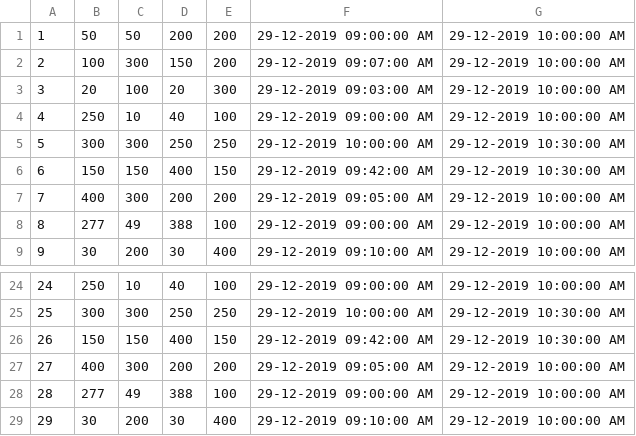
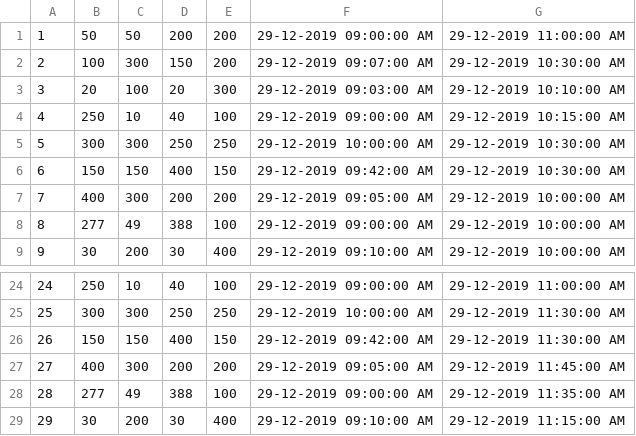
Before and after one commit to davidfox11/final-year-project, a CSV file: fyp/src/main/java/customers.csv, drawn as a sheet; only a part is shown, gaps mark what is left out; the diff covers the shown part only.

```diff
--- a/fyp/src/main/java/customers.csv
+++ b/fyp/src/main/java/customers.csv
@@ -1,5 +1,5 @@
-1,50,50,200,200,29-12-2019 09:00:00 AM,29-12-2019 10:00:00 AM
-2,100,300,150,200,29-12-2019 09:07:00 AM,29-12-2019 10:00:00 AM
-3,20,100,20,300,29-12-2019 09:03:00 AM,29-12-2019 10:00:00 AM
-4,250,10,40,100,29-12-2019 09:00:00 AM,29-12-2019 10:00:00 AM
+1,50,50,200,200,29-12-2019 09:00:00 AM,29-12-2019 11:00:00 AM
+2,100,300,150,200,29-12-2019 09:07:00 AM,29-12-2019 10:30:00 AM
+3,20,100,20,300,29-12-2019 09:03:00 AM,29-12-2019 10:10:00 AM
+4,250,10,40,100,29-12-2019 09:00:00 AM,29-12-2019 10:15:00 AM
 5,300,300,250,250,29-12-2019 10:00:00 AM,29-12-2019 10:30:00 AM
@@ -24,6 +24,6 @@
-24,250,10,40,100,29-12-2019 09:00:00 AM,29-12-2019 10:00:00 AM
-25,300,300,250,250,29-12-2019 10:00:00 AM,29-12-2019 10:30:00 AM
-26,150,150,400,150,29-12-2019 09:42:00 AM,29-12-2019 10:30:00 AM
-27,400,300,200,200,29-12-2019 09:05:00 AM,29-12-2019 10:00:00 AM
-28,277,49,388,100,29-12-2019 09:00:00 AM,29-12-2019 10:00:00 AM
-29,30,200,30,400,29-12-2019 09:10:00 AM,29-12-2019 10:00:00 AM
+24,250,10,40,100,29-12-2019 09:00:00 AM,29-12-2019 11:00:00 AM
+25,300,300,250,250,29-12-2019 10:00:00 AM,29-12-2019 11:30:00 AM
+26,150,150,400,150,29-12-2019 09:42:00 AM,29-12-2019 11:30:00 AM
+27,400,300,200,200,29-12-2019 09:05:00 AM,29-12-2019 11:45:00 AM
+28,277,49,388,100,29-12-2019 09:00:00 AM,29-12-2019 11:35:00 AM
+29,30,200,30,400,29-12-2019 09:10:00 AM,29-12-2019 11:15:00 AM
```
Also changed, not shown: 1 added row, 1 removed row and 30 edited cells elsewhere in this file, 18 other files.
